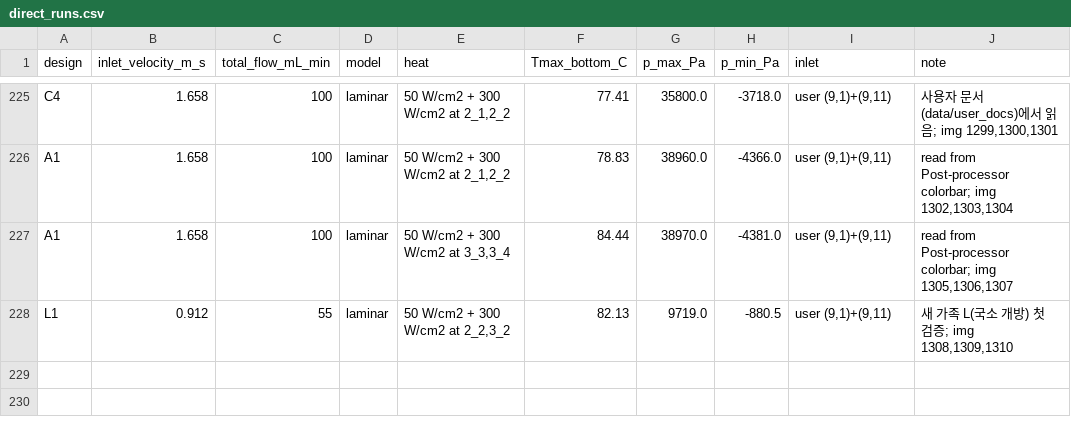
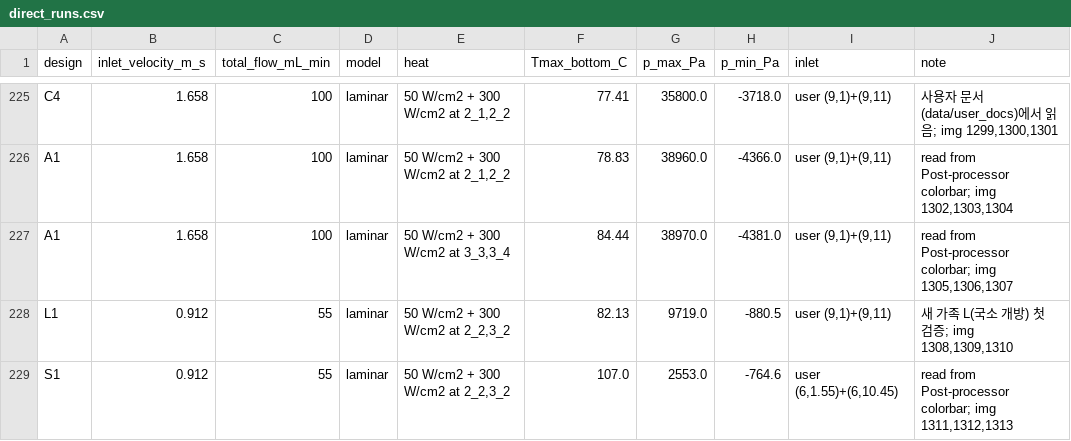
Before and after one commit to cooltime2026/hotspot-agent, a CSV file: manifold_agent/data/direct_runs.csv, drawn as a sheet; only a part is shown, gaps mark what is left out.

```diff
--- a/manifold_agent/data/direct_runs.csv
+++ b/manifold_agent/data/direct_runs.csv
@@ -228 +228,2 @@ A1,1.658,100,laminar,"50 W/cm2 + 300 W/cm2 at 3_3,3_4",84.44,38970.0,-4381.0,"us
 L1,0.912,55,laminar,"50 W/cm2 + 300 W/cm2 at 2_2,3_2",82.13,9719.0,-880.5,"user (9,1)+(9,11)","새 가족 L(국소 개방) 첫 검증; img 1308,1309,1310"
+S1,0.912,55,laminar,"50 W/cm2 + 300 W/cm2 at 2_2,3_2",107.0,2553.0,-764.6,"user (6,1.55)+(6,10.45)","read from Post-processor colorbar; img 1311,1312,1313"
```
Also changed, not shown: manifold_agent/data/ml/cell_temps.csv, manifold_agent/data/ml/channel_temps.csv, 22 other files.
